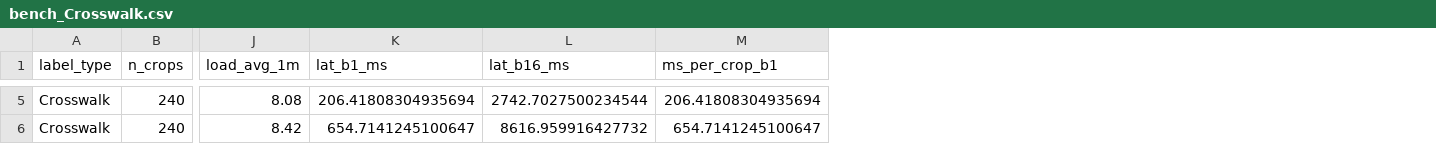
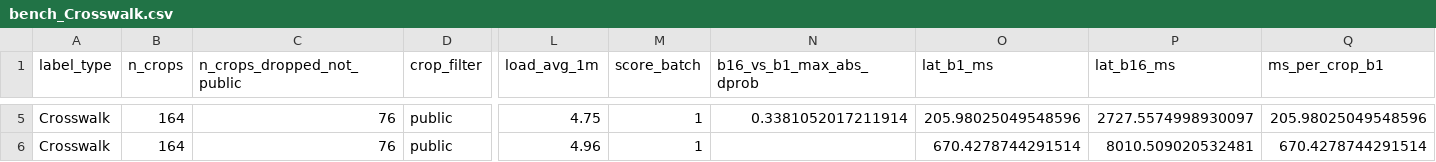
Before and after one commit to ProjectSidewalk/sidewalk-validator-ai, a CSV file: docs/distillation-2026-10/bench_Crosswalk.csv, drawn as a sheet; only a part is shown, gaps mark what is left out; addresses are those after the commit; the diff covers the shown part only; the diff names each change by its address in the sheet, - before the commit and + after, or states it on an @@ line.

```diff
--- a/docs/distillation-2026-10/bench_Crosswalk.csv
+++ b/docs/distillation-2026-10/bench_Crosswalk.csv
+column C (n_crops_dropped_not_public), rows 5-6: 76 | 76
+column D (crop_filter), rows 5-6: public | public
+column M (score_batch), rows 5-6: 1 | 1
+column N (b16_vs_b1_max_abs_dprob), row 5: 0.3381052017211914
-B5:B6 (n_crops): 240
+B5:B6 (n_crops): 164
-L5 (load_avg_1m): 8.08
+L5 (load_avg_1m): 4.75
-O5 (lat_b1_ms): 206.41808304935694
+O5 (lat_b1_ms): 205.98025049548596
-P5 (lat_b16_ms): 2742.7027500234544
+P5 (lat_b16_ms): 2727.5574998930097
-Q5 (ms_per_crop_b1): 206.41808304935694
+Q5 (ms_per_crop_b1): 205.98025049548596
-L6 (load_avg_1m): 8.42
+L6 (load_avg_1m): 4.96
-O6 (lat_b1_ms): 654.7141245100647
+O6 (lat_b1_ms): 670.4278744291514
-P6 (lat_b16_ms): 8616.959916427732
+P6 (lat_b16_ms): 8010.509020532481
-Q6 (ms_per_crop_b1): 654.7141245100647
+Q6 (ms_per_crop_b1): 670.4278744291514
```
Also changed, not shown: 88 edited cells elsewhere in this file, docs/distillation-2026-10/bench_CurbRamp.csv, docs/distillation-2026-10/bench_NoCurbRamp.csv, 4 other files.
